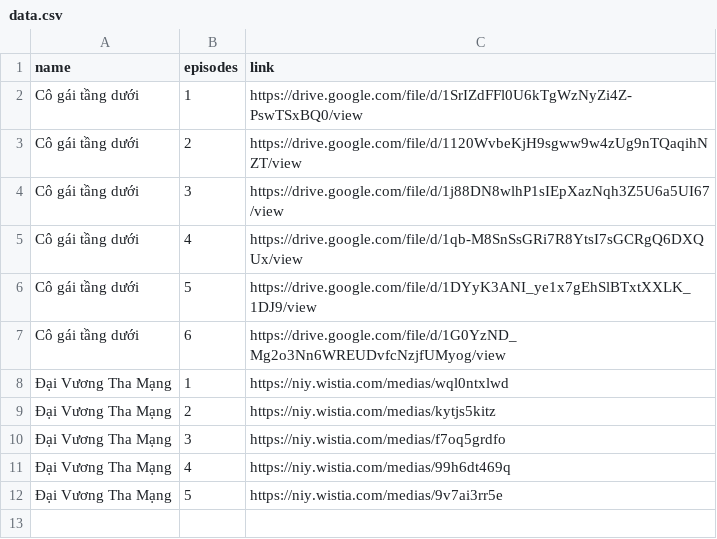
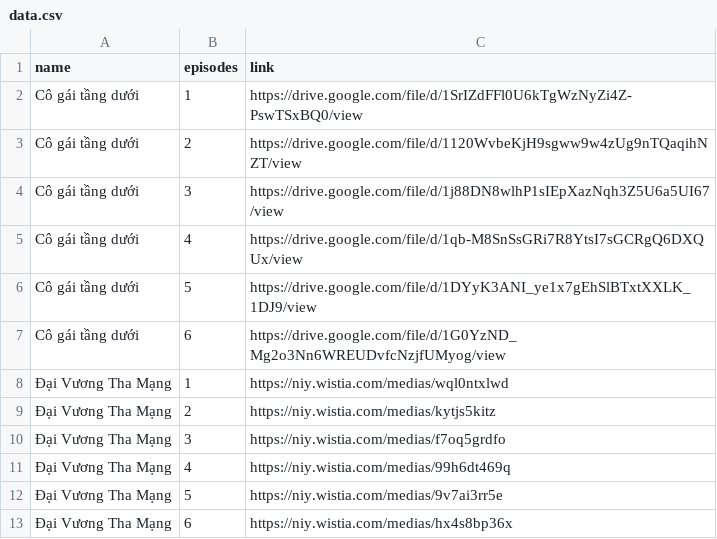
Before and after one commit to toilamsao/anidata, a CSV file: data.csv, drawn as a sheet.

Commit message:
Update data.csv

```diff
--- a/data.csv
+++ b/data.csv
@@ -12 +12,2 @@ name,episodes,link
 "Đại Vương Tha Mạng","5","https://niy.wistia.com/medias/9v7ai3rr5e"
+"Đại Vương Tha Mạng","6","https://niy.wistia.com/medias/hx4s8bp36x"
```
